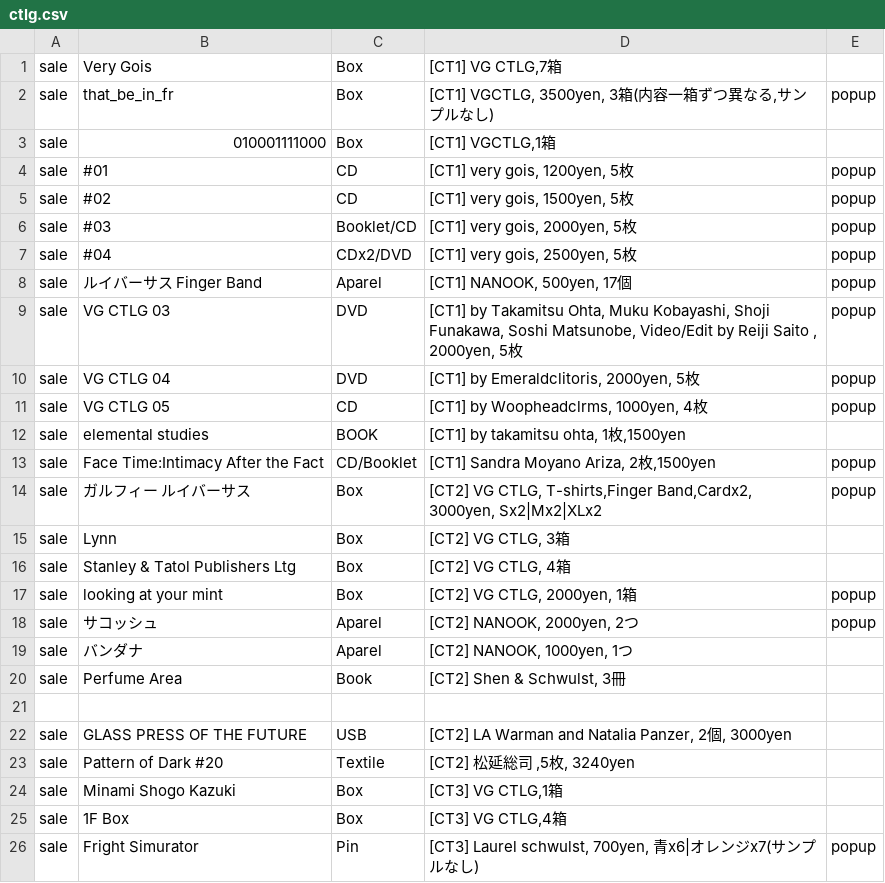
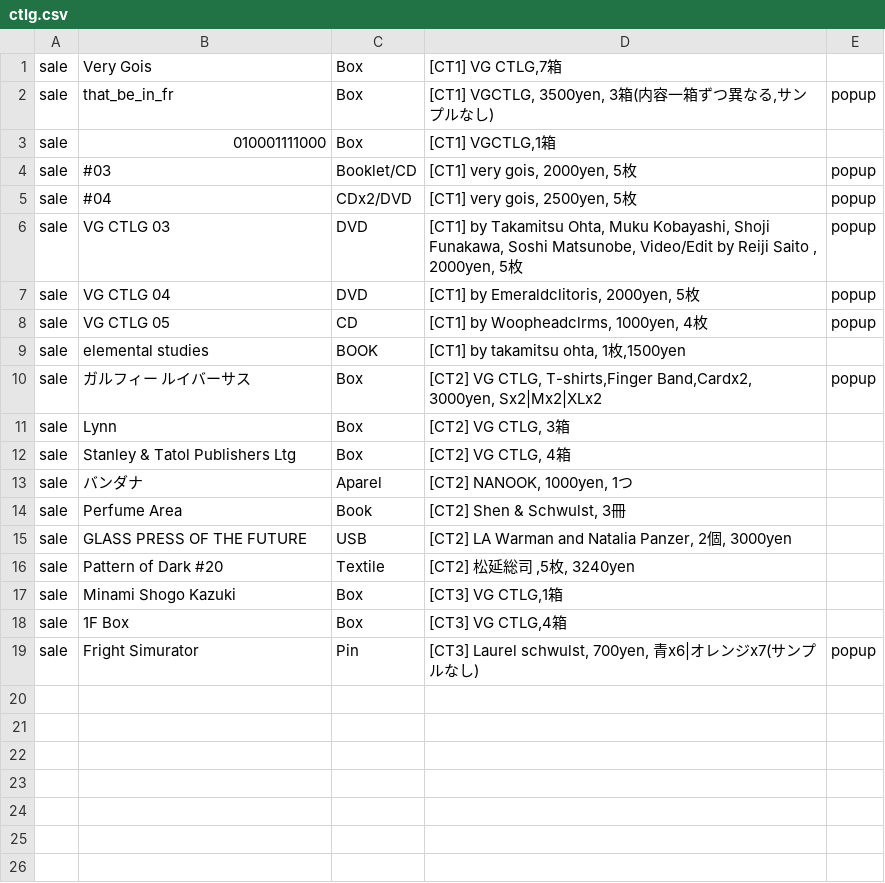
Before and after one commit to pe-hu/index, a CSV file: org/3d/ctlg.csv, drawn as a sheet; only a part is shown; the diff covers the shown part only.

Commit message:
Update ctlg.csv

```diff
--- a/org/3d/ctlg.csv
+++ b/org/3d/ctlg.csv
@@ -3,7 +3,4 @@ sale,that_be_in_fr,Box,"[CT1] VGCTLG, 3500yen, 3箱(内容一箱ずつ異なる,
 sale,010001111000,Box,"[CT1] VGCTLG,1箱",
-sale,#01,CD,"[CT1] very gois, 1200yen, 5枚",popup,
-sale,#02,CD,"[CT1] very gois, 1500yen, 5枚",popup,
 sale,#03,Booklet/CD,"[CT1] very gois, 2000yen, 5枚",popup,
 sale,#04,CDx2/DVD,"[CT1] very gois, 2500yen, 5枚",popup,
-sale,ルイバーサス Finger Band,Aparel,"[CT1] NANOOK, 500yen, 17個",popup,
 sale,VG CTLG 03,DVD,"[CT1] by Takamitsu Ohta, Muku Kobayashi, Shoji Funakawa, Soshi Matsunobe, Video/Edit by Reiji Saito , 2000yen, 5枚",popup,
@@ -12,3 +9,2 @@ sale,VG CTLG 05,CD,"[CT1] by Woopheadclrms, 1000yen, 4枚",popup,
 sale,elemental studies,BOOK,"[CT1] by takamitsu ohta, 1枚,1500yen",
-sale,Face Time:Intimacy After the Fact,CD/Booklet,"[CT1] Sandra Moyano Ariza, 2枚,1500yen",popup,
 sale,ガルフィー ルイバーサス,Box,"[CT2] VG CTLG, T-shirts,Finger Band,Cardx2, 3000yen, Sx2|Mx2|XLx2",popup,
@@ -16,7 +12,4 @@ sale,Lynn,Box,"[CT2] VG CTLG, 3箱",
 sale,Stanley & Tatol Publishers Ltg,Box,"[CT2] VG CTLG, 4箱",
-sale,looking at your mint,Box,"[CT2] VG CTLG, 2000yen, 1箱",popup,
-sale,サコッシュ,Aparel,"[CT2] NANOOK, 2000yen, 2つ",popup,
 sale,バンダナ,Aparel,"[CT2] NANOOK, 1000yen, 1つ",
 sale,Perfume Area,Book,"[CT2] Shen & Schwulst, 3冊",
-
 sale,GLASS PRESS OF THE FUTURE,USB,"[CT2]　LA Warman and Natalia Panzer, 2個, 3000yen",
```
Also changed, not shown: 27 removed rows elsewhere in this file.
